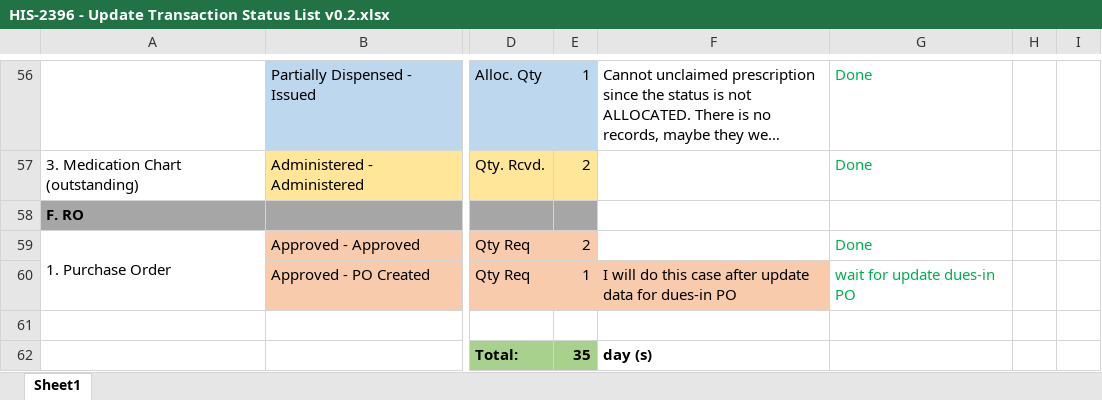
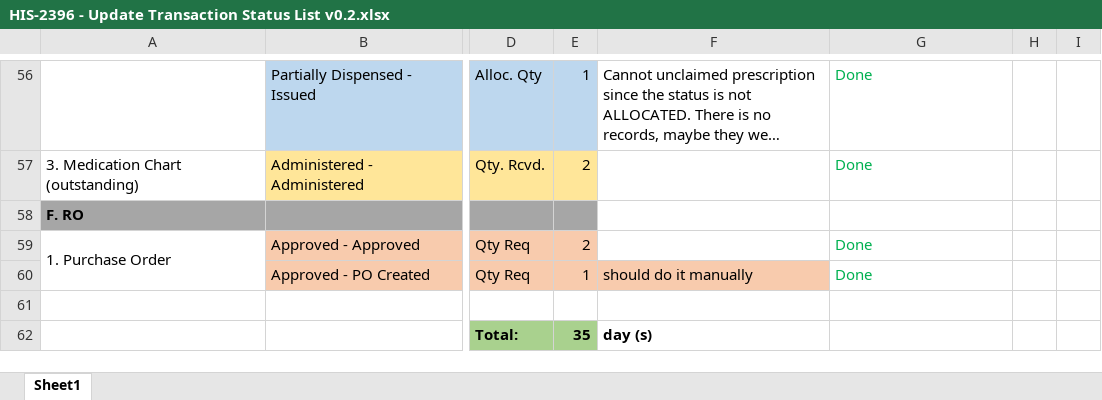
Before and after one commit to thanhpv7/PMS, an Excel workbook: kms/HIS-2396/HIS-2396 - Update Transaction Status List v0.2.xlsx, sheet Sheet1, drawn as a sheet; only a part is shown, gaps mark what is left out; long unchanged cells end in …; values as stored, in another font and other column widths than the file's, no borders; the diff names each change by its address in the sheet, - before the commit and + after, or states it on an @@ line.

```diff
--- a/kms/HIS-2396/HIS-2396 - Update Transaction Status List v0.2.xlsx (sheet Sheet1)
+++ b/kms/HIS-2396/HIS-2396 - Update Transaction Status List v0.2.xlsx (sheet Sheet1)
-F60: I will do this case after update data for dues-in PO
+F60: should do it manually
-G60: wait for update dues-in PO
+G60: Done
```
Also changed, not shown: kms/HIS-2396/Tool - create-query-clean-hanging-transaction.xlsm, 2 other files.
